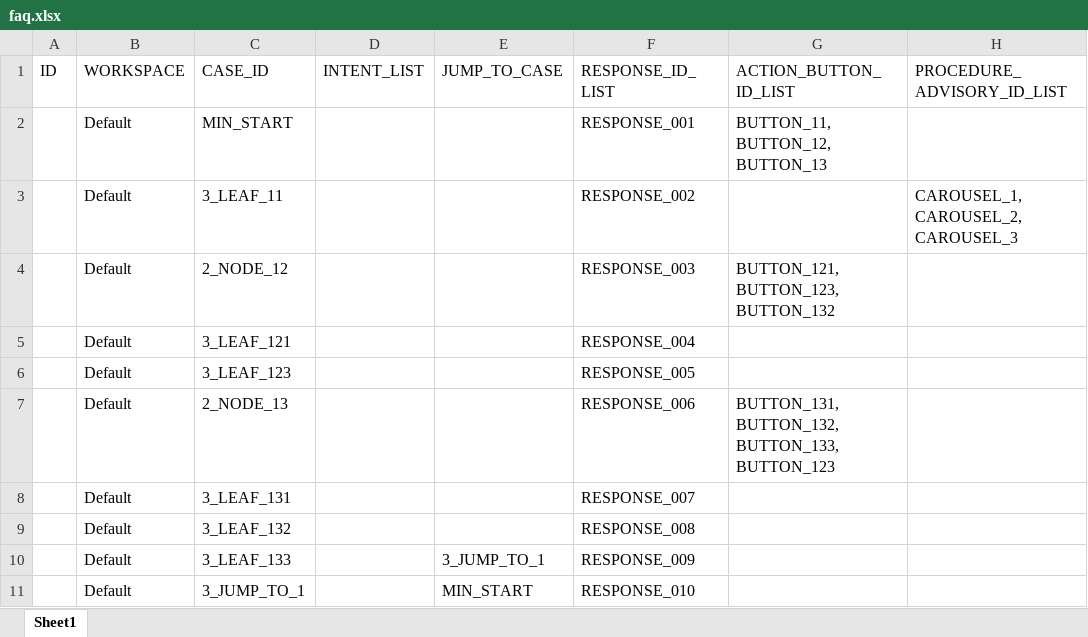
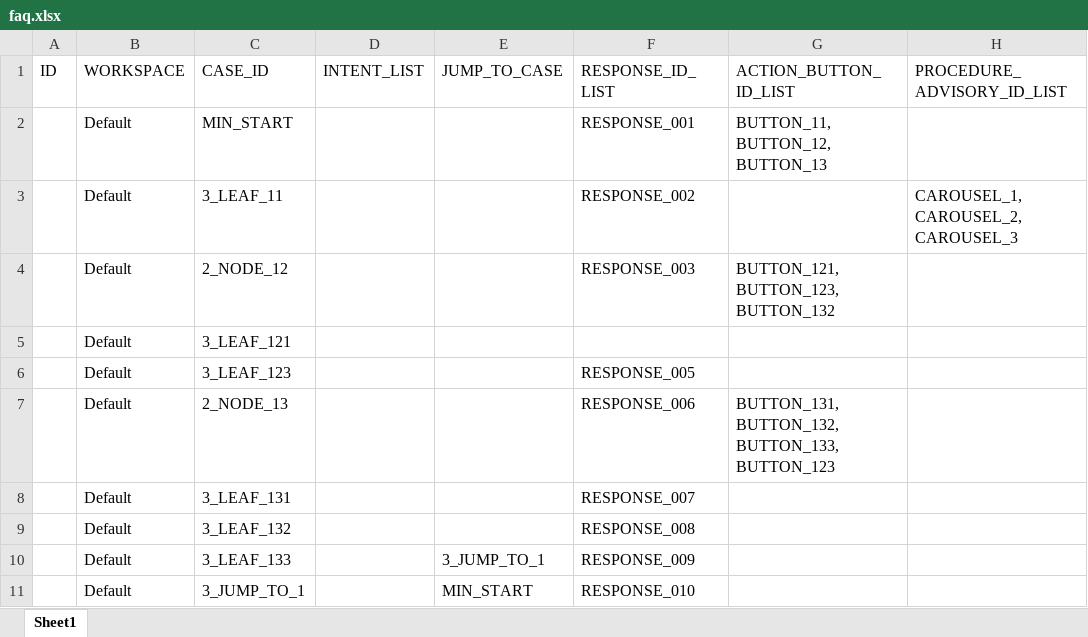
Before and after one commit to hfcs/dialog_poc, an Excel workbook: faq.xlsx, sheet Sheet1, drawn as a sheet; only a part is shown; values as stored, in another font and other column widths than the file's, no borders; the diff names each change by its address in the sheet, - before the commit and + after, or states it on an @@ line.

Commit message:
changing sample test case to reflect optional respond ID list

```diff
--- a/faq.xlsx (sheet Sheet1)
+++ b/faq.xlsx (sheet Sheet1)
-F5 (RESPONSE_ID_LIST): RESPONSE_004
+F5 (RESPONSE_ID_LIST): (empty)
```
Also changed, not shown: faq_mod.xlsx.
